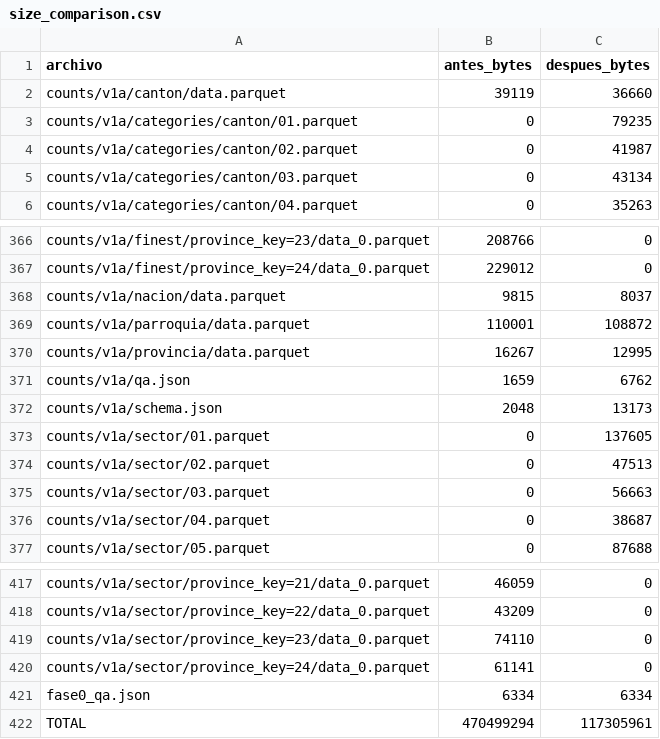
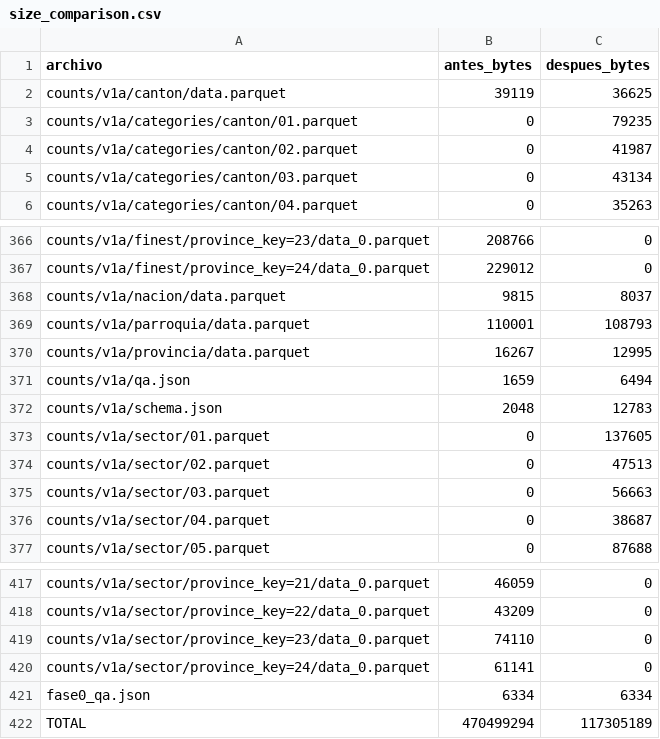
Before and after one commit to diegocevallos-tech/censo-vivo-ecuador, a CSV file: docs/qa/size_comparison.csv, drawn as a sheet; only a part is shown, gaps mark what is left out.

```diff
--- a/docs/qa/size_comparison.csv
+++ b/docs/qa/size_comparison.csv
@@ -1,3 +1,3 @@
 archivo,antes_bytes,despues_bytes
-counts/v1a/canton/data.parquet,39119,36660
+counts/v1a/canton/data.parquet,39119,36625
 counts/v1a/categories/canton/01.parquet,0,79235
@@ -368,6 +368,6 @@ counts/v1a/finest/province_key=24/data_0.parquet,229012,0
 counts/v1a/nacion/data.parquet,9815,8037
-counts/v1a/parroquia/data.parquet,110001,108872
+counts/v1a/parroquia/data.parquet,110001,108793
 counts/v1a/provincia/data.parquet,16267,12995
-counts/v1a/qa.json,1659,6762
-counts/v1a/schema.json,2048,13173
+counts/v1a/qa.json,1659,6494
+counts/v1a/schema.json,2048,12783
 counts/v1a/sector/01.parquet,0,137605
@@ -421,2 +421,2 @@ counts/v1a/sector/province_key=24/data_0.parquet,61141,0
 fase0_qa.json,6334,6334
-TOTAL,470499294,117305961
+TOTAL,470499294,117305189
```
Also changed, not shown: 5 other files.
